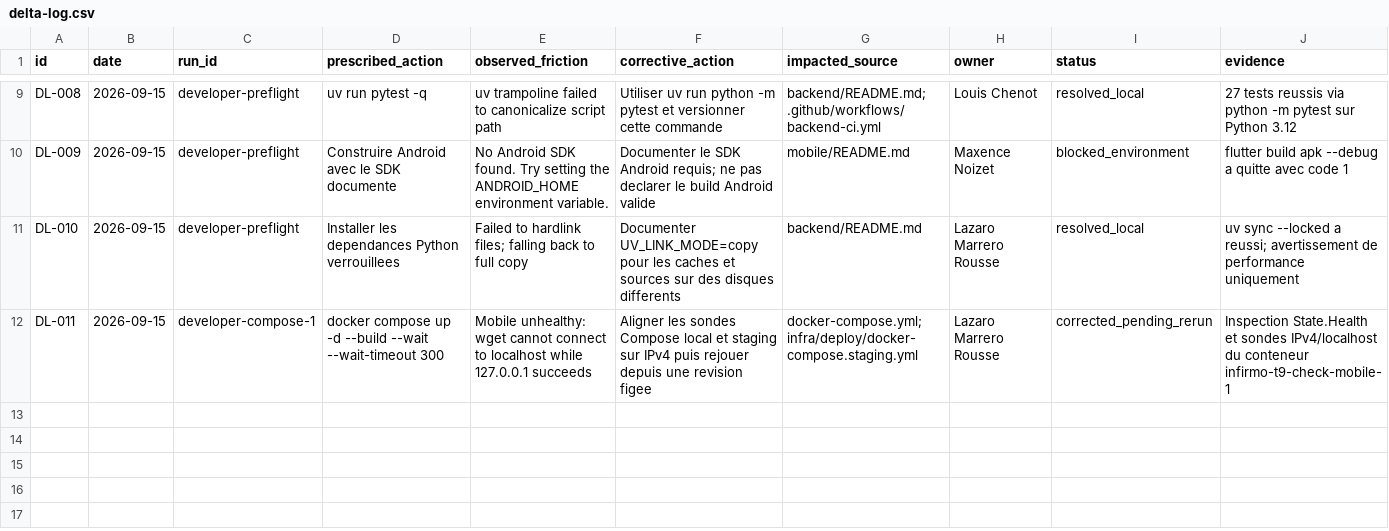
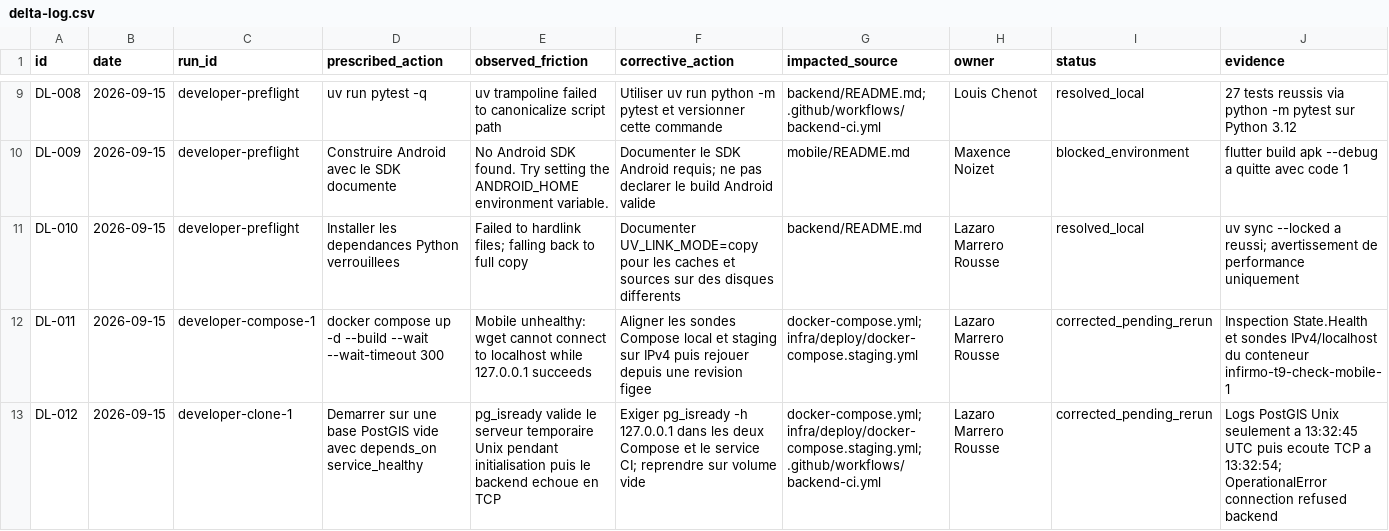
Before and after one commit to ybaechle/esp-infirmo, a CSV file: reporting/delta-log.csv, drawn as a sheet; only a part is shown, gaps mark what is left out; the diff names each change by its address in the sheet, - before the commit and + after, or states it on an @@ line.

Commit message:
fix(infra): wait for PostgreSQL TCP readiness on cold start

```diff
--- a/reporting/delta-log.csv
+++ b/reporting/delta-log.csv
+row 13: DL-012 | 2026-09-15 | developer-clone-1 | Demarrer sur une base PostGIS vide avec depends_on service_healthy | pg_isready valide le serveur temporaire Unix pendant initialisation puis le backend echoue en TCP | Exiger pg_isready -h 127.0.0.1 dans les deux Compose et le service CI; reprendre sur volume vide | docker-compose.yml; infra/deploy/docker-compose.staging.yml; .github/workflows/backend-ci.yml | Lazaro Marrero Rousse | corrected_pending_rerun | Logs PostGIS Unix seulement a 13:32:45 UTC puis ecoute TCP a 13:32:54; OperationalError connection refused backend
```
Also changed, not shown: 6 other files.
